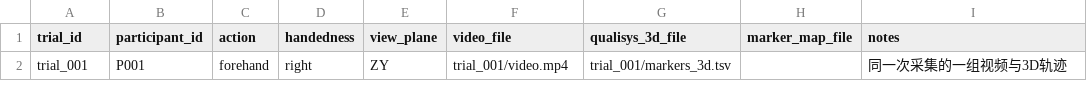
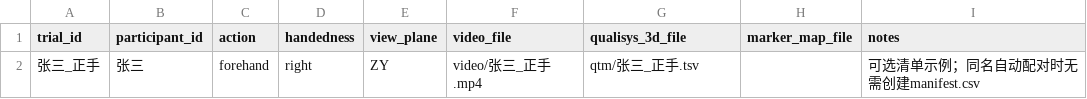
Before and after one commit to SuperFangYu/sig_tennis_new, a CSV file: qualisys/data/input/manifest.example.csv, drawn as a sheet; removed rows and columns are numbered as before the commit, all else as after; the diff names each change by its address in the sheet, - before the commit and + after, or states it on an @@ line.

```diff
--- a/qualisys/data/input/manifest.example.csv
+++ b/qualisys/data/input/manifest.example.csv
-row 2: trial_001 | P001 | forehand | right | ZY | trial_001/video.mp4 | trial_001/markers_3d.tsv |  | 同一次采集的一组视频与3D轨迹
+row 2: 张三_正手 | 张三 | forehand | right | ZY | video/张三_正手.mp4 | qtm/张三_正手.tsv |  | 可选清单示例；同名自动配对时无需创建manifest.csv
```
Also changed, not shown: 25 other files.
